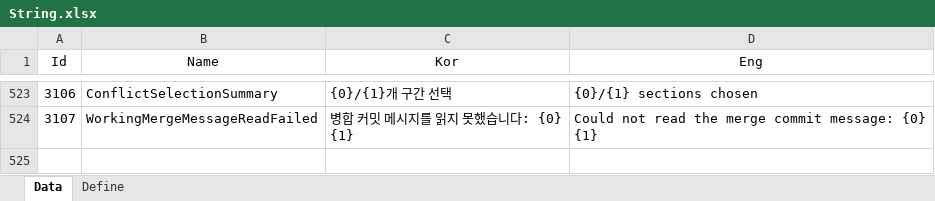
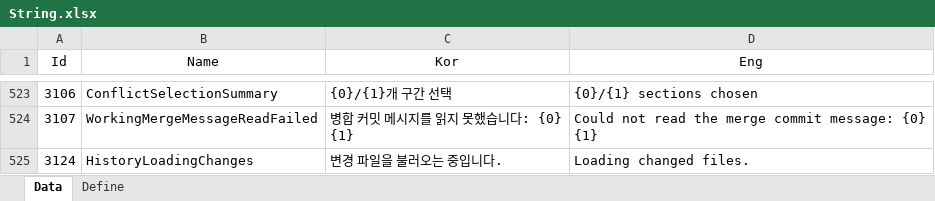
Before and after one commit to EomTaeWook/Bough, an Excel workbook: Excel/String.xlsx, sheet Data, drawn as a sheet; only a part is shown, gaps mark what is left out; values as stored, in another font and other column widths than the file's, no borders; the diff names each change by its address in the sheet, - before the commit and + after, or states it on an @@ line.

Commit message:
History 변경 파일 조회 상태와 오류 표시 보완

```diff
--- a/Excel/String.xlsx (sheet Data)
+++ b/Excel/String.xlsx (sheet Data)
+row 525: 3124 | HistoryLoadingChanges | 변경 파일을 불러오는 중입니다. | Loading changed files.
```
Also changed, not shown: 7 other files.
